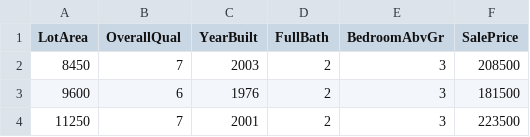
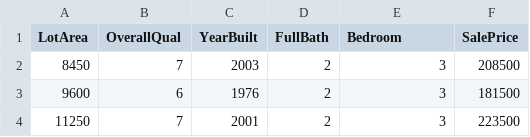
Before and after one commit to t-gos7/House-price-prediction, a CSV file: house_data.csv, drawn as a sheet; only a part is shown.

Commit message:
Update house_data.csv

```diff
--- a/house_data.csv
+++ b/house_data.csv
@@ -1,2 +1,2 @@
-LotArea,OverallQual,YearBuilt,FullBath,BedroomAbvGr,SalePrice
+LotArea,OverallQual,YearBuilt,FullBath,Bedroom,SalePrice
 8450,7,2003,2,3,208500
```
